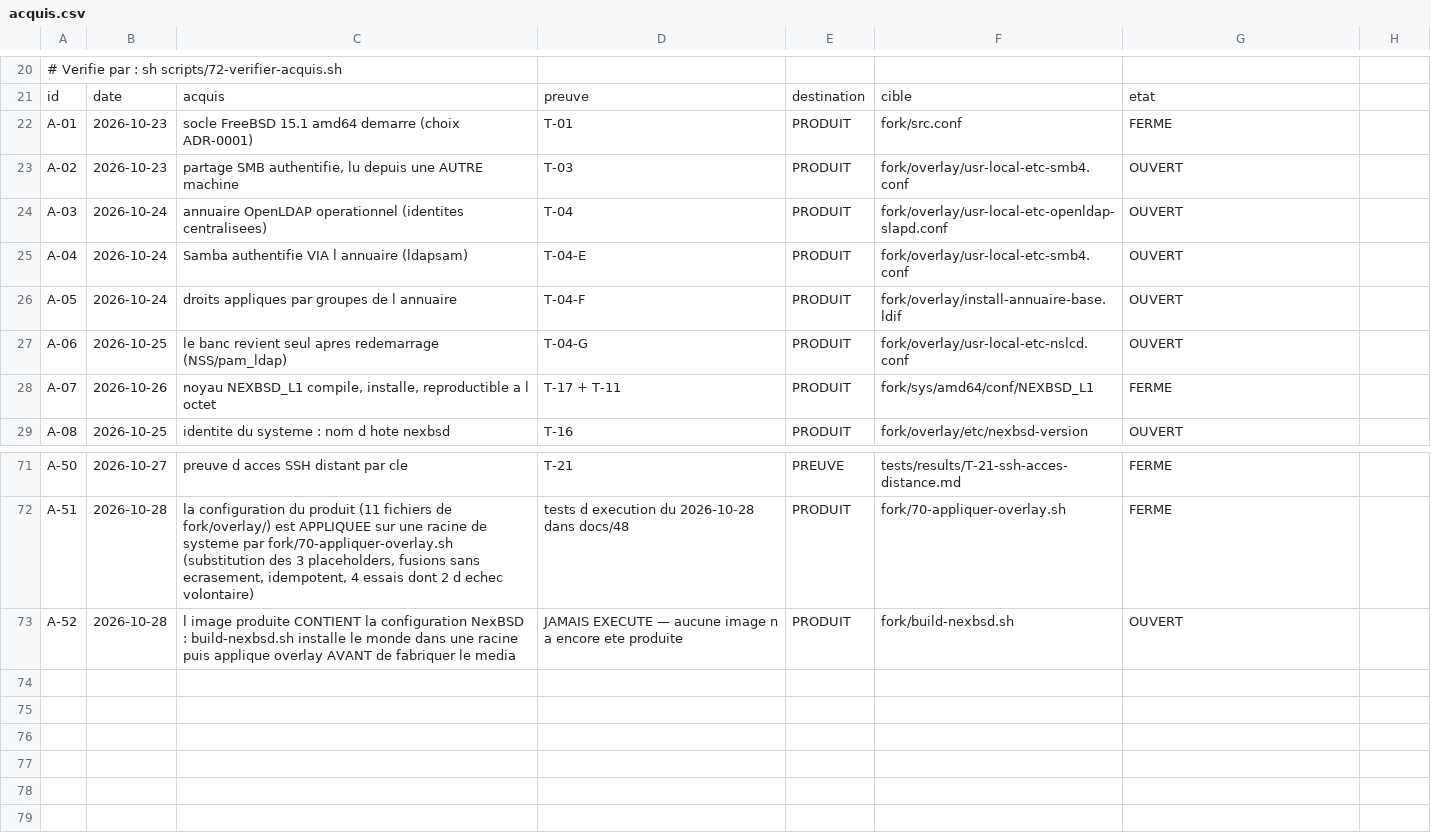
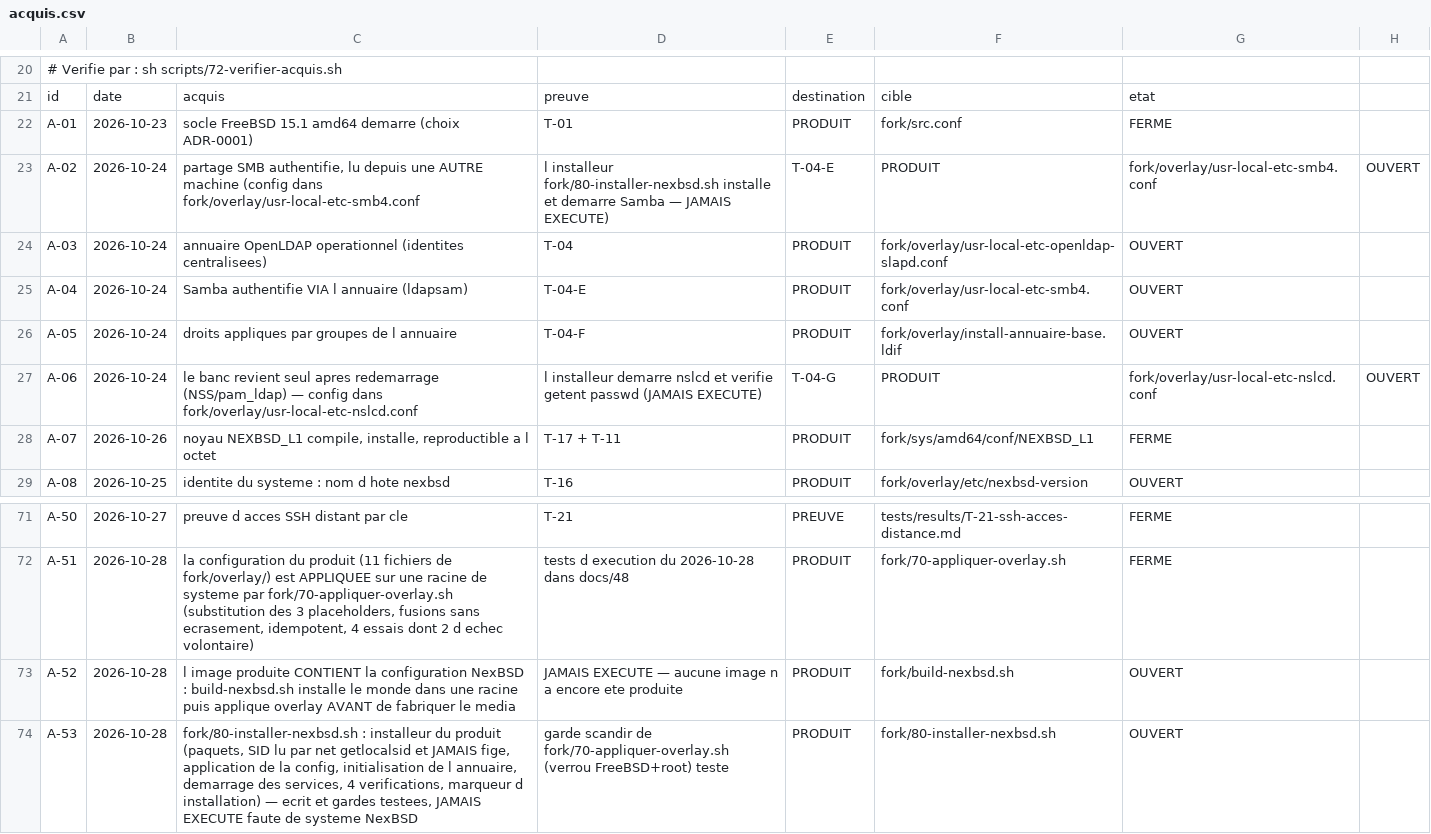
Before and after one commit to mlinux952-code/nexbsd, a CSV file: matrices/acquis.csv, drawn as a sheet; only a part is shown, gaps mark what is left out.

Commit message:
PRODUIT : fork/80-installer-nexbsd.sh — l installeur qui rend la configuration VIVANTE (paquets, SID lu par net getlocalsid et jamais fige selon C-13, application de la config via --systeme a double verrou FreeBSD+root, annuaire initialise, services demarres, 4 verifications, marqueur d installation, refus de reinstaller). JAMAIS EXECUTE : aucun systeme NexBSD n existe. A-02/A-06 re-pointes, A-53 ajoute (OUVERT)

```diff
--- a/matrices/acquis.csv
+++ b/matrices/acquis.csv
@@ -22,3 +22,3 @@ id;date;acquis;preuve;destination;cible;etat
 A-01;2026-10-23;socle FreeBSD 15.1 amd64 demarre (choix ADR-0001);T-01;PRODUIT;fork/src.conf;FERME
-A-02;2026-10-23;partage SMB authentifie, lu depuis une AUTRE machine;T-03;PRODUIT;fork/overlay/usr-local-etc-smb4.conf;OUVERT
+A-02;2026-10-24;partage SMB authentifie, lu depuis une AUTRE machine (config dans fork/overlay/usr-local-etc-smb4.conf ; l installeur fork/80-installer-nexbsd.sh installe et demarre Samba — JAMAIS EXECUTE);T-04-E;PRODUIT;fork/overlay/usr-local-etc-smb4.conf;OUVERT
 A-03;2026-10-24;annuaire OpenLDAP operationnel (identites centralisees);T-04;PRODUIT;fork/overlay/usr-local-etc-openldap-slapd.conf;OUVERT
@@ -26,3 +26,3 @@ A-04;2026-10-24;Samba authentifie VIA l annuaire (ldapsam);T-04-E;PRODUIT;fork/o
 A-05;2026-10-24;droits appliques par groupes de l annuaire;T-04-F;PRODUIT;fork/overlay/install-annuaire-base.ldif;OUVERT
-A-06;2026-10-25;le banc revient seul apres redemarrage (NSS/pam_ldap);T-04-G;PRODUIT;fork/overlay/usr-local-etc-nslcd.conf;OUVERT
+A-06;2026-10-24;le banc revient seul apres redemarrage (NSS/pam_ldap) — config dans fork/overlay/usr-local-etc-nslcd.conf ; l installeur demarre nslcd et verifie getent passwd (JAMAIS EXECUTE);T-04-G;PRODUIT;fork/overlay/usr-local-etc-nslcd.conf;OUVERT
 A-07;2026-10-26;noyau NEXBSD_L1 compile, installe, reproductible a l octet;T-17 + T-11;PRODUIT;fork/sys/amd64/conf/NEXBSD_L1;FERME
@@ -73 +73,2 @@ A-51;2026-10-28;la configuration du produit (11 fichiers de fork/overlay/) est A
 A-52;2026-10-28;l image produite CONTIENT la configuration NexBSD : build-nexbsd.sh installe le monde dans une racine puis applique overlay AVANT de fabriquer le media;JAMAIS EXECUTE — aucune image n a encore ete produite;PRODUIT;fork/build-nexbsd.sh;OUVERT
+A-53;2026-10-28;fork/80-installer-nexbsd.sh : installeur du produit (paquets, SID lu par net getlocalsid et JAMAIS fige, application de la config, initialisation de l annuaire, demarrage des services, 4 verifications, marqueur d installation) — ecrit et gardes testees, JAMAIS EXECUTE faute de systeme NexBSD;garde scandir de fork/70-appliquer-overlay.sh (verrou FreeBSD+root) teste;PRODUIT;fork/80-installer-nexbsd.sh;OUVERT
```
Also changed, not shown: 3 other files.
